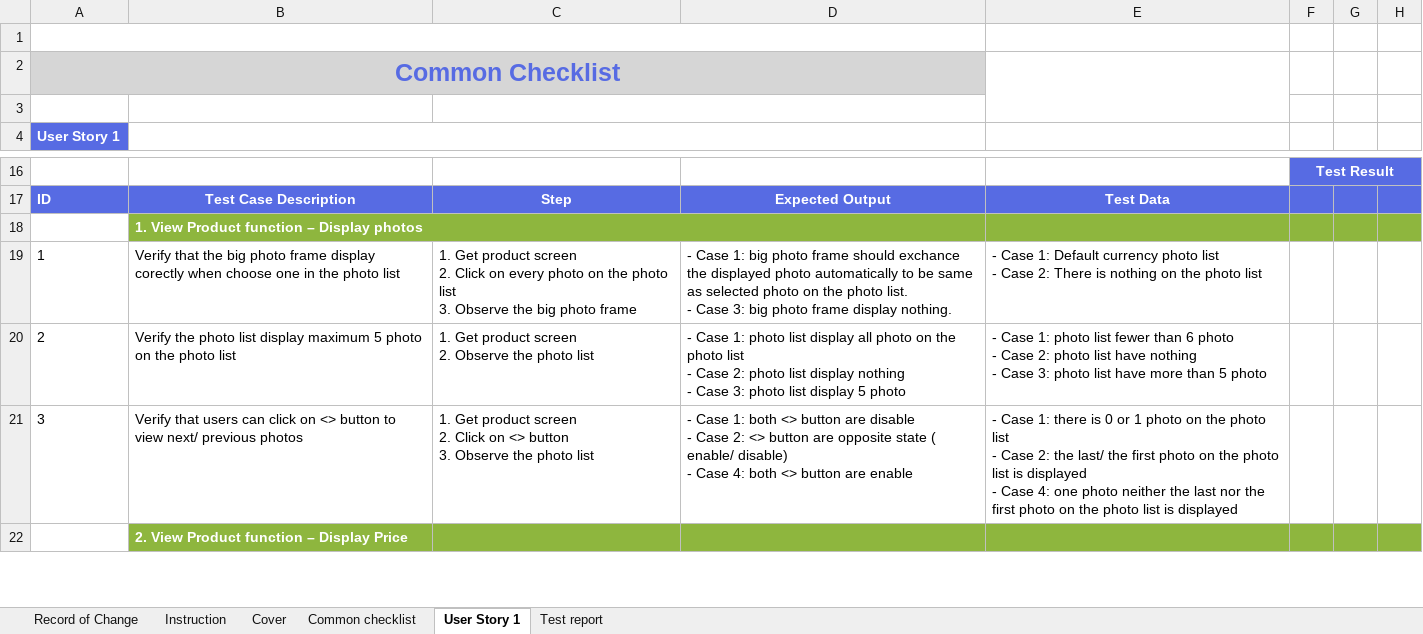
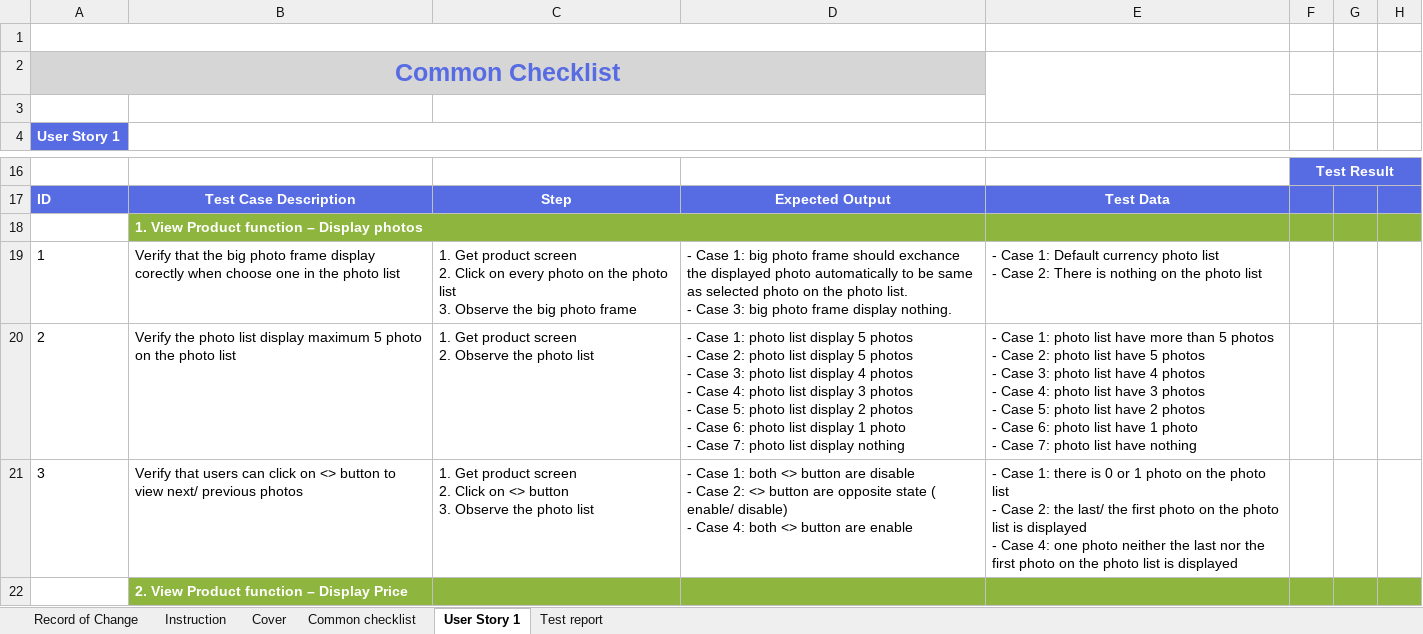
Before and after one commit to sangletuan198/NashTechHomeWork_LeTuanSang, an Excel workbook: MiddleAssignment_LeTuanSang/MiddleAssignment_Testcase1/MiddleAssignment_Testcase1_LeTuanSang.xlsx, sheet User Story 1, drawn as a sheet; only a part is shown, gaps mark what is left out; values as stored, in another font and other column widths than the file's, no borders; ↵ is a line break in a cell; the diff covers the shown part only; the diff names each change by its address in the sheet, - before the commit and + after, or states it on an @@ line.

```diff
--- a/MiddleAssignment_LeTuanSang/MiddleAssignment_Testcase1/MiddleAssignment_Testcase1_LeTuanSang.xlsx (sheet User Story 1)
+++ b/MiddleAssignment_LeTuanSang/MiddleAssignment_Testcase1/MiddleAssignment_Testcase1_LeTuanSang.xlsx (sheet User Story 1)
-D20: …list display all photo on the photo list ↵ - Case 2: photo list display nothing ↵ - Case 3: photo list display 5 photo
+D20: …list display 5 photos ↵ - Case 2: photo list display 5 photos ↵ - Case 3: photo list display 4 photos ↵ - Case 4: photo list display 3 photos ↵ - Case 5: photo list display 2 photos ↵ - Case 6: photo list display 1 photo ↵ - Case 7: photo list display nothing
-E20: …photo list fewer than 6 photo ↵ - Case 2: photo list have nothing ↵ - Case 3: photo list have more than 5 photo
+E20: …photo list have more than 5 photos ↵ - Case 2: photo list have 5 photos ↵ - Case 3: photo list have 4 photos ↵ - Case 4: photo list have 3 photos ↵ - Case 5: photo list have 2 photos ↵ - Case 6: photo list have 1 photo ↵ - Case 7: photo list have nothing
```
Also changed, not shown: 4 edited cells elsewhere in this sheet.
